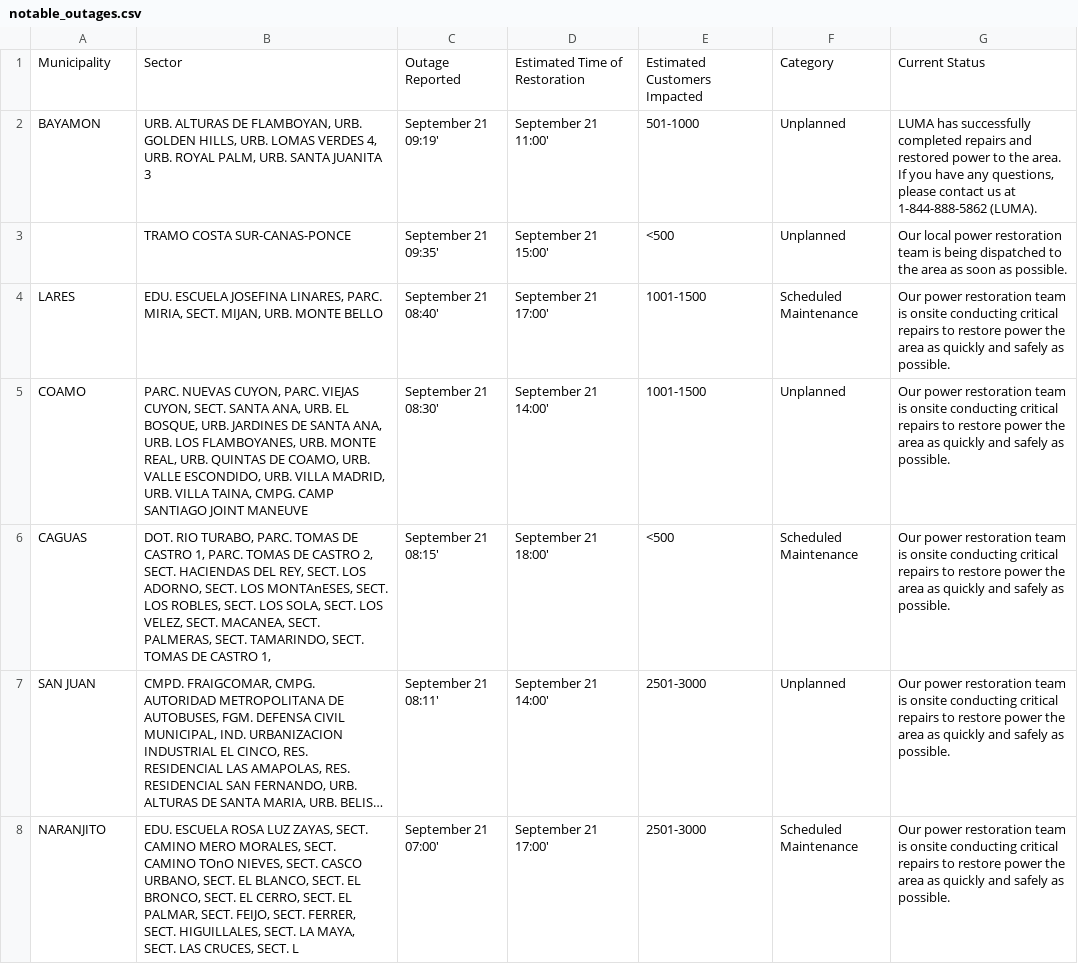
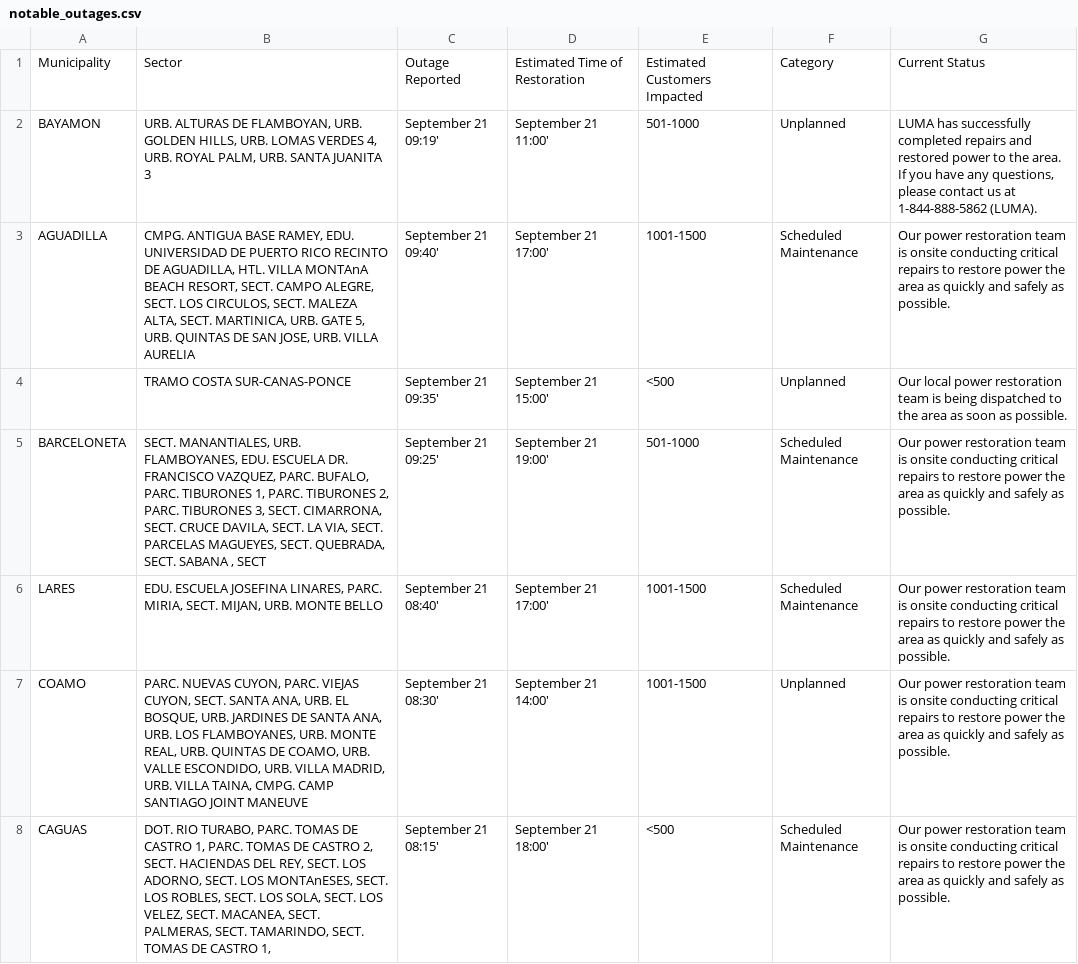
Before and after one commit to SuperSonicHub1/luma-energy-outages, a CSV file: notable_outages.csv, drawn as a sheet; only a part is shown; the shorter side is filled out with more unchanged rows; long unchanged cells end in ….

```diff
--- a/notable_outages.csv
+++ b/notable_outages.csv
@@ -2,3 +2,5 @@ Municipality,Sector,Outage Reported,Estimated Time of Restoration,Estimated Cust
 BAYAMON,"URB. ALTURAS DE FLAMBOYAN, URB. GOLDEN HILLS, URB. LOMAS VERDES 4, URB. ROYAL PALM, URB. SANTA JUANITA 3",September 21 09:19',September 21 11:00',501-1000,Unplanned,"LUMA has successfully completed repairs and restored power to the area. If you have any questions, please contact us at 1-844-888-5862 (LUMA). "
+AGUADILLA,"CMPG. ANTIGUA BASE RAMEY, EDU. UNIVERSIDAD DE PUERTO RICO RECINTO DE AGUADILLA, HTL. VILLA MONTAnA BEACH RESORT, SECT. CAMPO ALEGRE, SECT. LOS CIRCULOS, SECT. MALEZA ALTA, SECT. MARTINICA, URB. GATE 5, URB. QUINTAS DE SAN JOSE, URB. VILLA AURELIA",September 21 09:40',September 21 17:00',1001-1500,Scheduled Maintenance,Our power restoration team is onsite conducting critical repairs to restore power the area as quickly and safely as possible.
 ,        TRAMO COSTA SUR-CANAS-PONCE ,September 21 09:35',September 21 15:00',<500,Unplanned,Our local power restoration team is being dispatched to the area as soon as possible.
+BARCELONETA,"SECT. MANANTIALES, URB. FLAMBOYANES, EDU. ESCUELA DR. FRANCISCO VAZQUEZ, PARC. BUFALO, PARC. TIBURONES 1, PARC. TIBURONES 2, PARC. TIBURONES 3, SECT. CIMARRONA, SECT. CRUCE DAVILA, SECT. LA VIA, SECT. PARCELAS MAGUEYES, SECT. QUEBRADA, SECT. SABANA , SECT",September 21 09:25',September 21 19:00',501-1000,Scheduled Maintenance,Our power restoration team is onsite conducting critical repairs to restore power the area as quickly and safely as possible.
 LARES,"EDU. ESCUELA JOSEFINA LINARES, PARC. MIRIA, SECT. MIJAN, URB. MONTE BELLO",September 21 08:40',September 21 17:00',1001-1500,Scheduled Maintenance,Our power restoration team is onsite conducting critical repairs to restore power the area as quickly and safely as possible.
```
Also changed, not shown: 2 other files.
